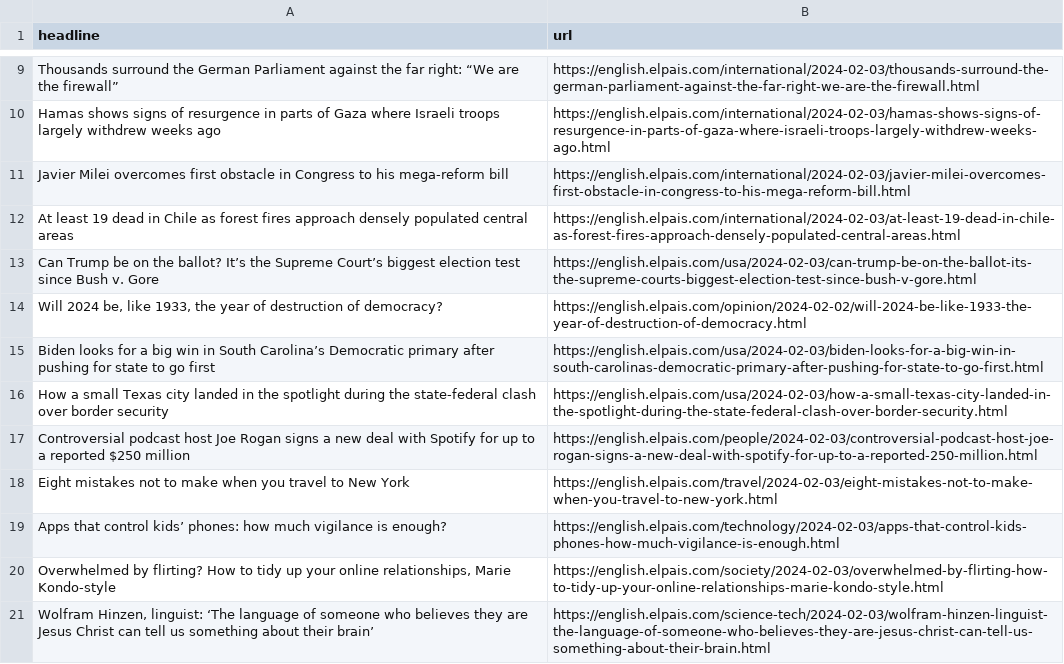
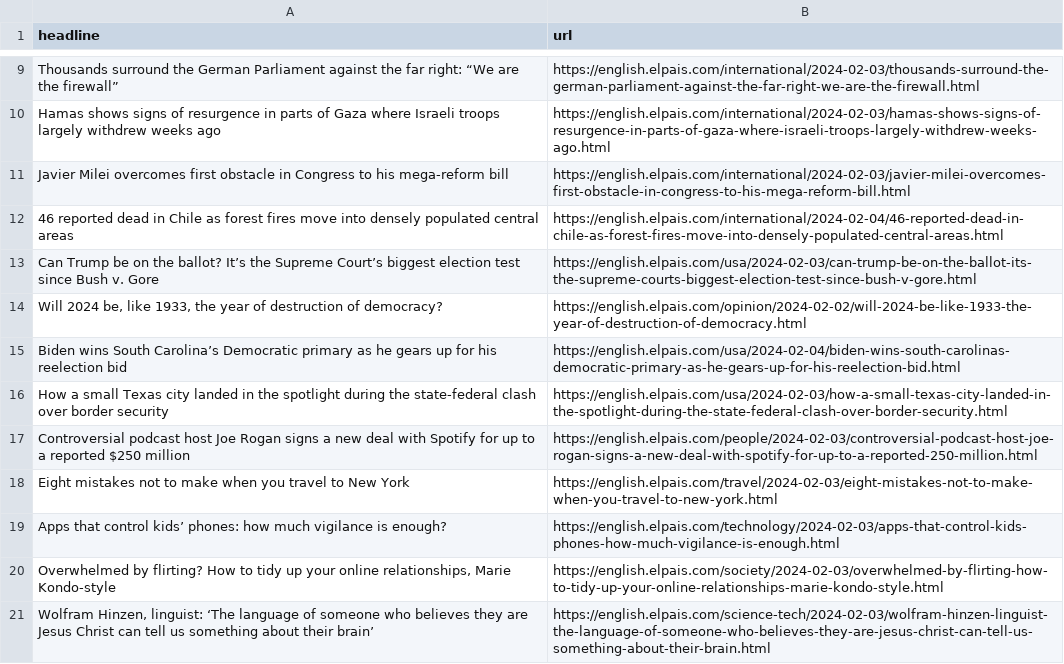
Before and after one commit to dlaiu/headlines-scraper, a CSV file: headlines.csv, drawn as a sheet; only a part is shown, gaps mark what is left out.

```diff
--- a/headlines.csv
+++ b/headlines.csv
@@ -11,6 +11,6 @@ Hamas shows signs of resurgence in parts of Gaza where Israeli troops largely wi
 Javier Milei overcomes first obstacle in Congress to his mega-reform bill,https://english.elpais.com/international/2024-02-03/javier-milei-overcomes-first-obstacle-in-congress-to-his-mega-reform-bill.html
-At least 19 dead in Chile as forest fires approach densely populated central areas,https://english.elpais.com/international/2024-02-03/at-least-19-dead-in-chile-as-forest-fires-approach-densely-populated-central-areas.html
+46 reported dead in Chile as forest fires move into densely populated central areas,https://english.elpais.com/international/2024-02-04/46-reported-dead-in-chile-as-forest-fires-move-into-densely-populated-central-areas.html
 Can Trump be on the ballot? It’s the Supreme Court’s biggest election test since Bush v. Gore,https://english.elpais.com/usa/2024-02-03/can-trump-be-on-the-ballot-its-the-supreme-courts-biggest-election-test-since-bush-v-gore.html
 "Will 2024 be, like 1933, the year of destruction of democracy?",https://english.elpais.com/opinion/2024-02-02/will-2024-be-like-1933-the-year-of-destruction-of-democracy.html
-Biden looks for a big win in South Carolina’s Democratic primary after pushing for state to go first,https://english.elpais.com/usa/2024-02-03/biden-looks-for-a-big-win-in-south-carolinas-democratic-primary-after-pushing-for-state-to-go-first.html
+Biden wins South Carolina’s Democratic primary as he gears up for his reelection bid,https://english.elpais.com/usa/2024-02-04/biden-wins-south-carolinas-democratic-primary-as-he-gears-up-for-his-reelection-bid.html
 How a small Texas city landed in the spotlight during the state-federal clash over border security,https://english.elpais.com/usa/2024-02-03/how-a-small-texas-city-landed-in-the-spotlight-during-the-state-federal-clash-over-border-security.html
```
